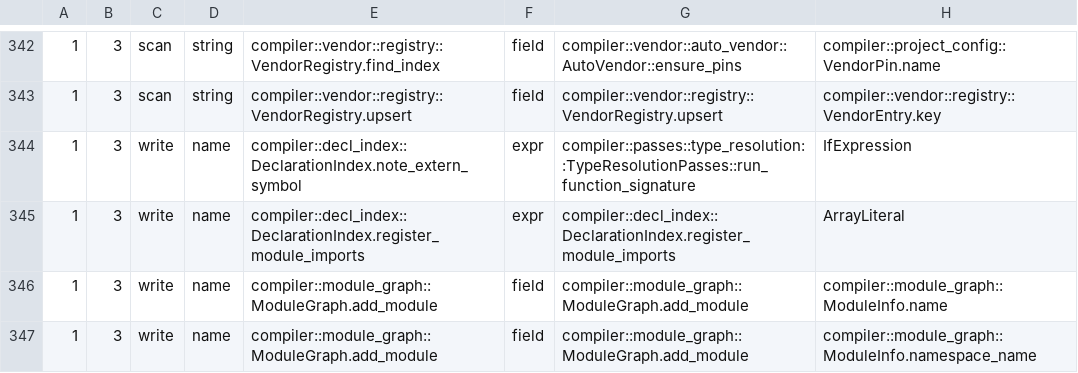
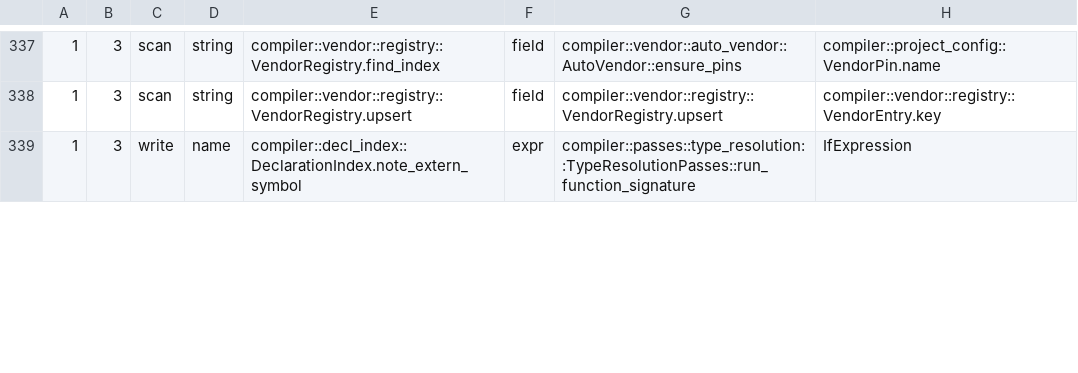
Before and after one commit to jakelequire/CryoLang, a TSV file: scripts/spelling-flow.outstanding.tsv, drawn as a sheet; only a part is shown, gaps mark what is left out; removed rows and columns are numbered as before the commit, all else as after; the diff covers the shown part only; the diff names each change by its address in the sheet, - before the commit and + after, or states it on an @@ line.

Commit message:
A module path's text is only shown; the module graph holds each file's import list and answers which modules a written path names
ModulePath::as_sym is deleted.  A module's path as text is read as a
DeclName (ModulePath::decl_name) and shown through InternTable::shown, so
the identity-text check follows it; a declaration's canonical name,
module::leaf, is composed by ModulePath::qualified and nowhere else, and a
specialization's folded base by ModulePath::folded.  The graph's own
tables are keyed by ModuleKey, a scope's ambiguous-import records hold
the two modules, the re-export routes of one declaration are told apart
by its DefId, a module's own symbol is declared once, when its scope is
made, and the loader records an edge to a module the graph already holds
by the module rather than by its text.

Each module's import list moves from the declaration index into the
module graph (ModuleInfo.visible, ModuleGraph::imports), so the question
of which modules a path written in a body names, as its file sees them,
is answered inside the graph: modules_written_as over a private
module-by-path door function, modules_in_view.  The collision check and
an unknown import's help ask the graph by identity too.

Records Jake's decisions that member-export stays its own door kind, that
the graph holds the import list, that a literal-only initializer which
would silently narrow is refused, that a type declared after a same-named
function must not go missing from its module's scope, that the two
refusal wordings for placeholder allows and unknown door markers stand,
and that the Python gates are not extended.

A probe kept every old answer in effect beside the new one over the
corpus: 389,568 module-path answers, 27,847 module-symbol declarations,
11 reach tests and 6 re-export dedupes agree, none disagree; a control
that breaks each new answer makes 135,222, 384,531 and 2 of them
disagree.  The dedupe's duplicate case occurred nowhere, so
reexport_two_routes_one_declaration adds it.  Every corpus status is
unchanged; verify moves no object.  lane-gate classifies the new import
list and is re-pinned (the ModulePath comparisons that replaced raw-number
comparisons it never saw, the graph calls that replaced the index's), the
spelling-flow list is regenerated, and the residue classes and section 0
rows these move are updated.  A clean build has one W0005 fewer, from a
loop that moved into the graph.

```diff
--- a/scripts/spelling-flow.outstanding.tsv
+++ b/scripts/spelling-flow.outstanding.tsv
-row 345: 1 | 3 | write | name | compiler::decl_index::DeclarationIndex.register_module_imports | expr | compiler::decl_index::DeclarationIndex.register_module_imports | ArrayLiteral
-row 346: 1 | 3 | write | name | compiler::module_graph::ModuleGraph.add_module | field | compiler::module_graph::ModuleGraph.add_module | compiler::module_graph::ModuleInfo.name
-row 347: 1 | 3 | write | name | compiler::module_graph::ModuleGraph.add_module | field | compiler::module_graph::ModuleGraph.add_module | compiler::module_graph::ModuleInfo.namespace_name
```
Also changed, not shown: 1 added row, 9 removed rows and 26 edited cells elsewhere in this file, scripts/ns-migration/approved-names.tsv, 31 other files.
